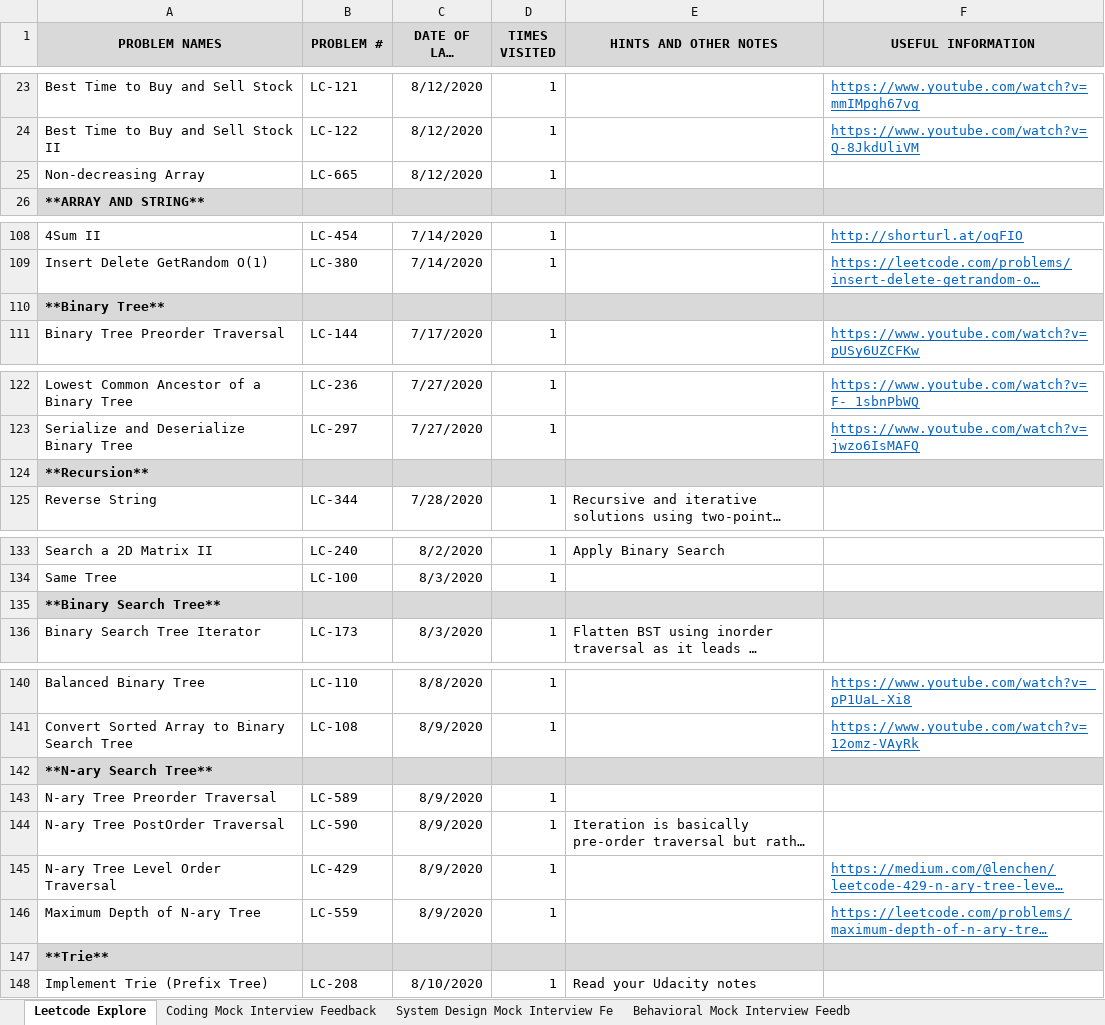
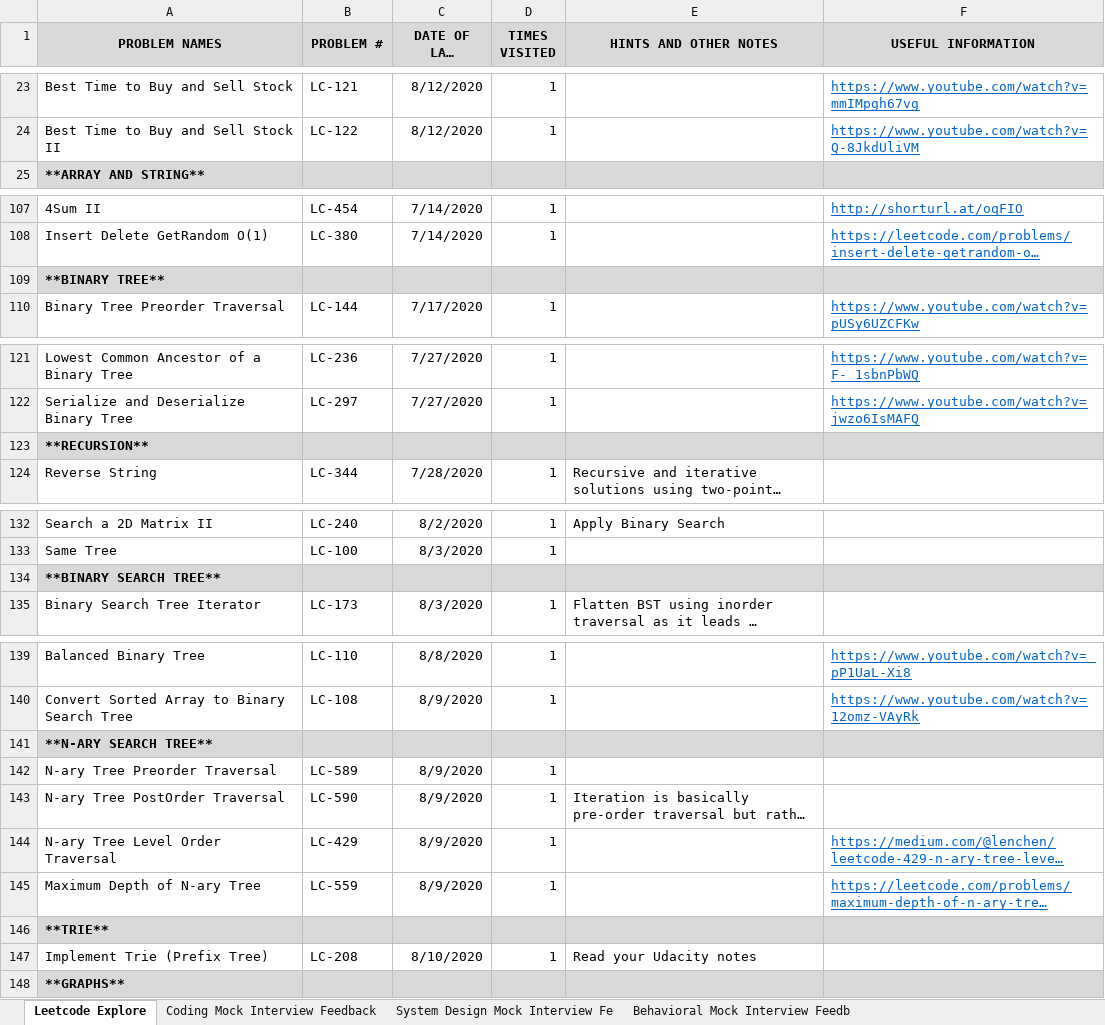
Before and after one commit to suhassrivats/Data-Structures-And-Algorithms-Implementation, an Excel workbook: coding_tracker.xlsx, sheet Leetcode Explore, drawn as a sheet; only a part is shown, gaps mark what is left out; long unchanged cells end in …; values as stored, in another font and other column widths than the file's, no borders; removed rows and columns are numbered as before the commit, all else as after; the diff names each change by its address in the sheet, - before the commit and + after, or states it on an @@ line.

```diff
--- a/coding_tracker.xlsx (sheet Leetcode Explore)
+++ b/coding_tracker.xlsx (sheet Leetcode Explore)
-row 25: Non-decreasing Array | LC-665 | 8/12/2020 | 1
-A109 (PROBLEM NAMES): **Binary Tree**
+A109 (PROBLEM NAMES): **BINARY TREE**
-A123 (PROBLEM NAMES): **Recursion**
+A123 (PROBLEM NAMES): **RECURSION**
-A134 (PROBLEM NAMES): **Binary Search Tree**
+A134 (PROBLEM NAMES): **BINARY SEARCH TREE**
-A141 (PROBLEM NAMES): **N-ary Search Tree**
+A141 (PROBLEM NAMES): **N-ARY SEARCH TREE**
-A146 (PROBLEM NAMES): **Trie**
+A146 (PROBLEM NAMES): **TRIE**
+row 148: **GRAPHS**
```
Also changed, not shown: 1 other file.
